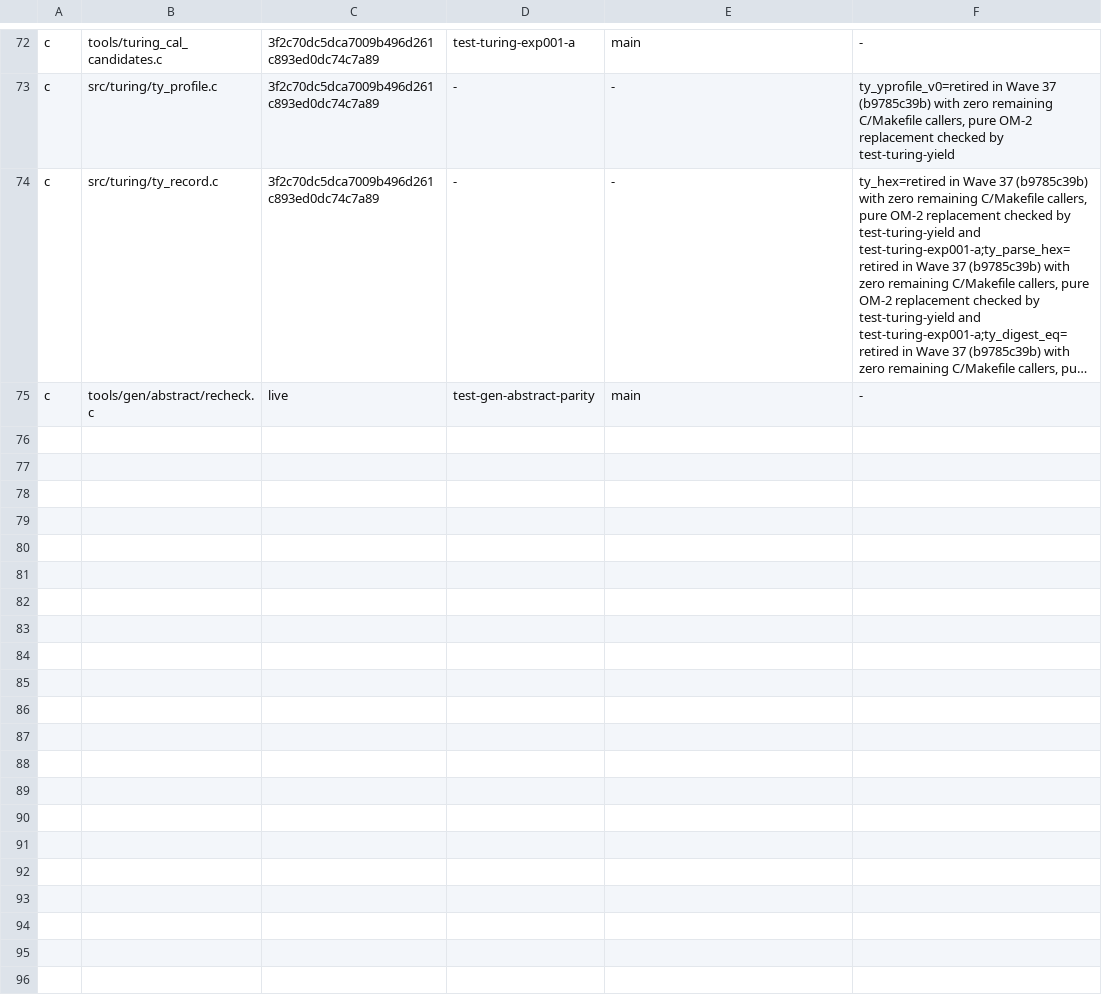
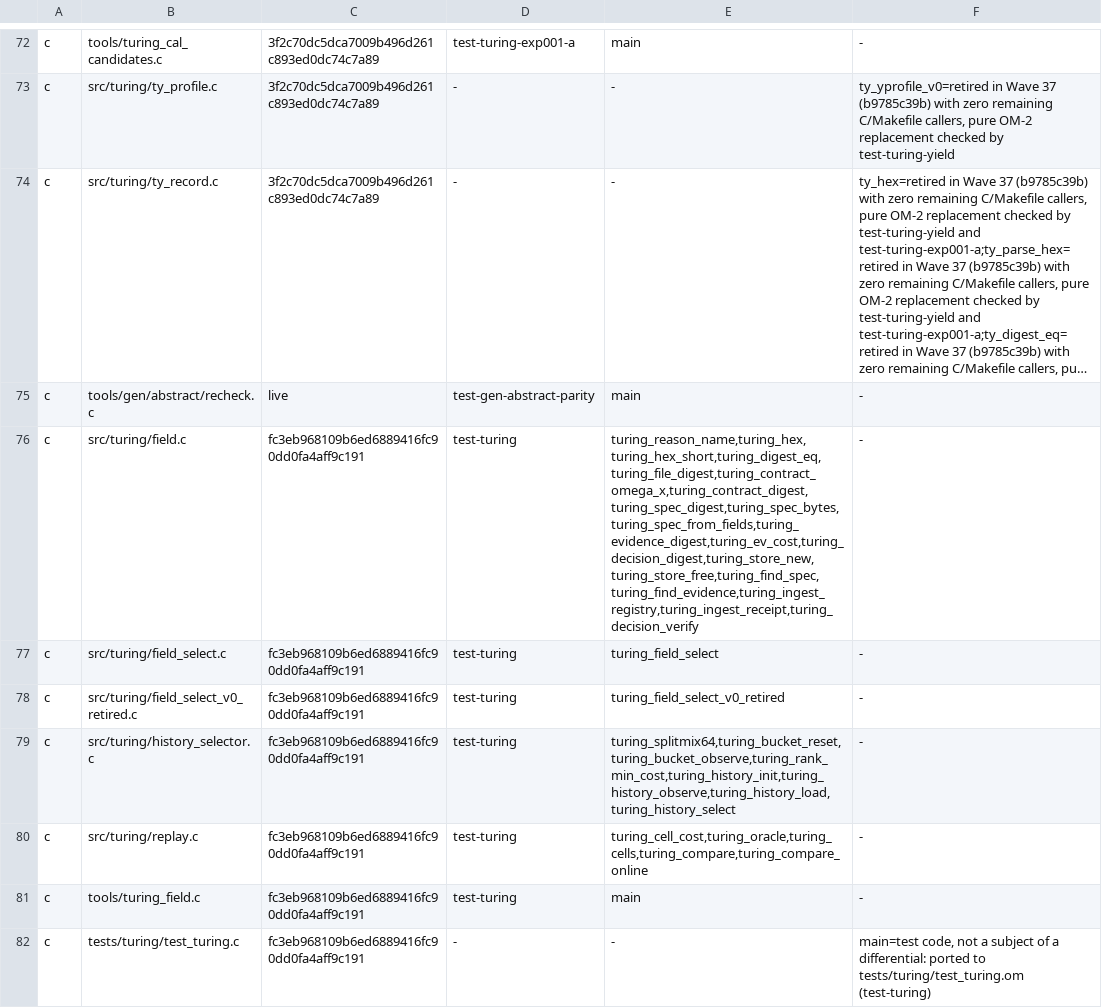
Before and after one commit to drakestapleton/omega-mv, a TSV file: docs/migration/PARITY.tsv, drawn as a sheet; only a part is shown, gaps mark what is left out; long unchanged cells end in …; the diff names each change by its address in the sheet, - before the commit and + after, or states it on an @@ line.

Commit message:
turing: port Turing Field selector, CLI, and test suite to pure seeded OM-2

```diff
--- a/docs/migration/PARITY.tsv
+++ b/docs/migration/PARITY.tsv
+row 76: c | src/turing/field.c | fc3eb968109b6ed6889416fc90dd0fa4aff9c191 | test-turing | turing_reason_name,turing_hex,turing_hex_short,turing_digest_eq,turing_file_digest,turing_contract_omega_x,turing_contract_digest,turing_spec_digest,turing_spec_bytes,turing_spec_from_fields,turing_evidence_digest,turing_ev_cost,turing_decision_digest,turing_store_new,turing_store_free,turing_find_spec,turing_find_evidence,turing_ingest_registry,turing_ingest_receipt,turing_decision_verify | -
+row 77: c | src/turing/field_select.c | fc3eb968109b6ed6889416fc90dd0fa4aff9c191 | test-turing | turing_field_select | -
+row 78: c | src/turing/field_select_v0_retired.c | fc3eb968109b6ed6889416fc90dd0fa4aff9c191 | test-turing | turing_field_select_v0_retired | -
+row 79: c | src/turing/history_selector.c | fc3eb968109b6ed6889416fc90dd0fa4aff9c191 | test-turing | turing_splitmix64,turing_bucket_reset,turing_bucket_observe,turing_rank_min_cost,turing_history_init,turing_history_observe,turing_history_load,turing_history_select | -
+row 80: c | src/turing/replay.c | fc3eb968109b6ed6889416fc90dd0fa4aff9c191 | test-turing | turing_cell_cost,turing_oracle,turing_cells,turing_compare,turing_compare_online | -
+row 81: c | tools/turing_field.c | fc3eb968109b6ed6889416fc90dd0fa4aff9c191 | test-turing | main | -
+row 82: c | tests/turing/test_turing.c | fc3eb968109b6ed6889416fc90dd0fa4aff9c191 | - | - | main=test code, not a subject of a differential: ported to tests/turing/test_turing.om (test-turing)
```
Also changed, not shown: 14 other files.
